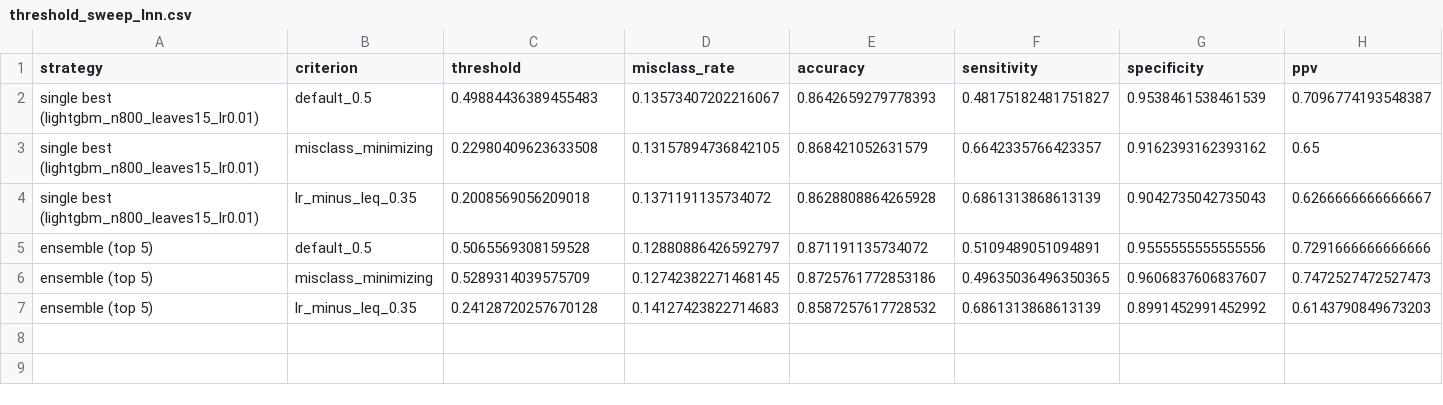
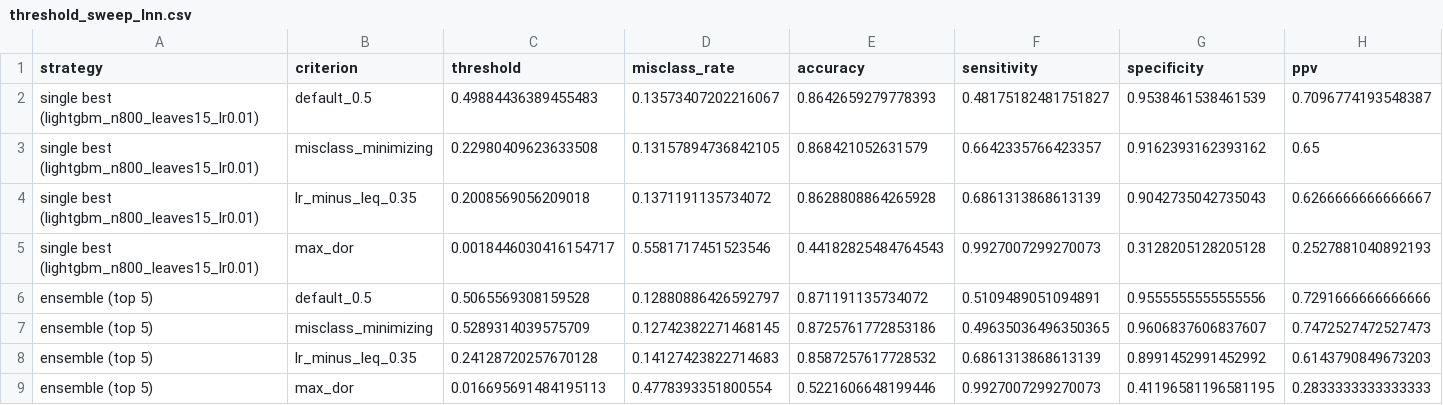
Before and after one commit to netanelcyber/penuX, a CSV file: PenuX-AP-Severity/outputs/lnn/threshold_sweep_lnn.csv, drawn as a sheet; only a part is shown; rows hold the shown columns only; the diff names each change by its address in the sheet, - before the commit and + after, or states it on an @@ line.

```diff
--- a/PenuX-AP-Severity/outputs/lnn/threshold_sweep_lnn.csv
+++ b/PenuX-AP-Severity/outputs/lnn/threshold_sweep_lnn.csv
+row 5: single best (lightgbm_n800_leaves15_lr0.01) | max_dor | 0.0018446030416154717 | 0.5581717451523546 | 0.44182825484764543 | 0.9927007299270073 | 0.3128205128205128 | 0.2527881040892193
+row 9: ensemble (top 5) | max_dor | 0.016695691484195113 | 0.4778393351800554 | 0.5221606648199446 | 0.9927007299270073 | 0.41196581196581195 | 0.2833333333333333
```
Also changed, not shown: PenuX-AP-Severity/outputs/multiml/threshold_sweep_multiml.csv, 1 other file.
